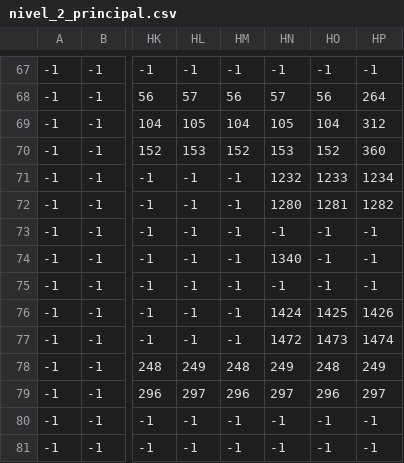
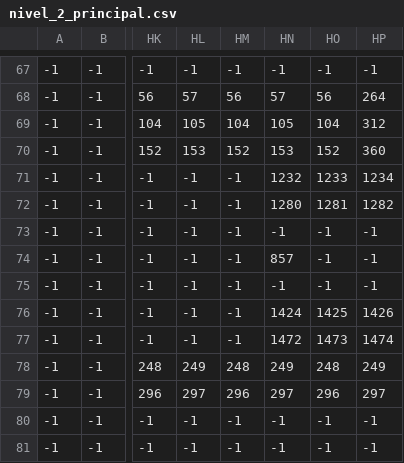
Before and after one commit to Kezior/Proyecto_Juego_Python, a CSV file: niveles/nivel_2_principal.csv, drawn as a sheet; only a part is shown, gaps mark what is left out; the diff names each change by its address in the sheet, - before the commit and + after, or states it on an @@ line.

```diff
--- a/niveles/nivel_2_principal.csv
+++ b/niveles/nivel_2_principal.csv
-HN74: 1340
+HN74: 857
```
Also changed, not shown: 8 other files.
